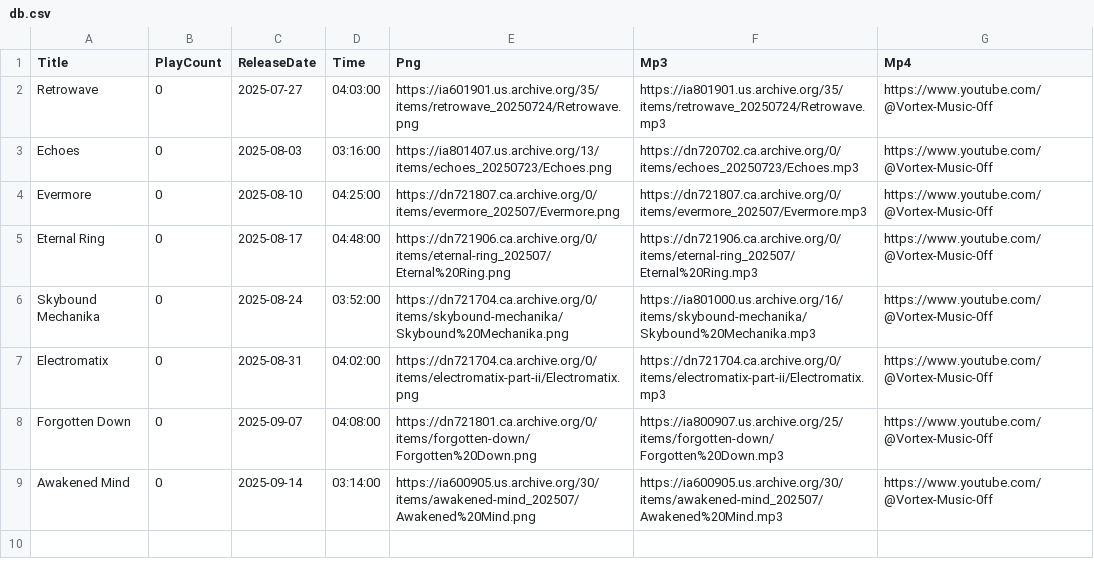
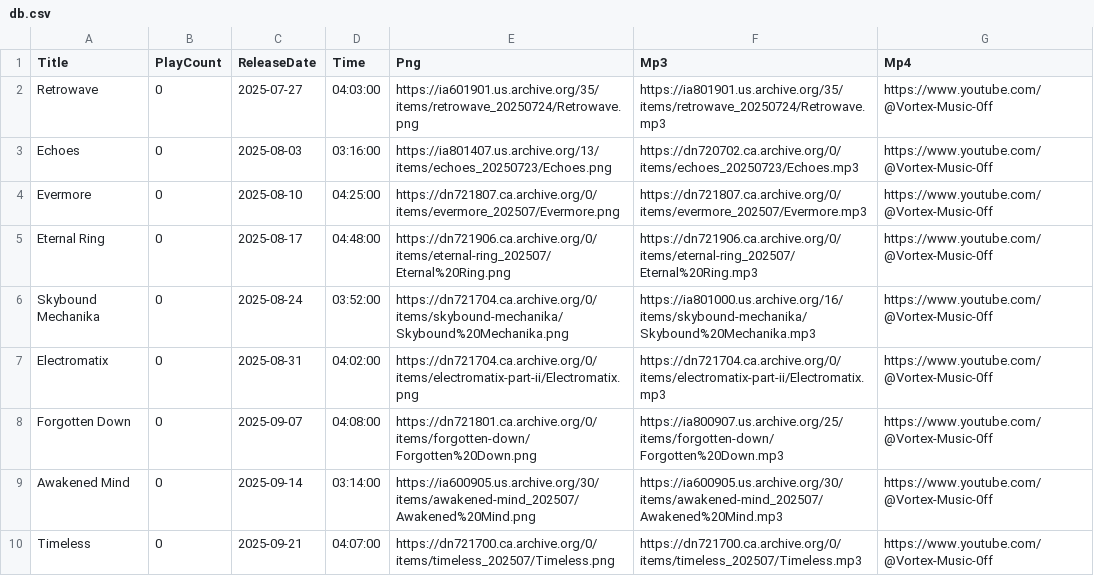
Before and after one commit to DJAZERTY/Vortex-Music-Admin-REPO, a CSV file: data/db.csv, drawn as a sheet.

Commit message:
Update db.csv

```diff
--- a/data/db.csv
+++ b/data/db.csv
@@ -9 +9,2 @@
 "Awakened Mind","0","2025-09-14","03:14:00","https://ia600905.us.archive.org/30/items/awakened-mind_202507/Awakened%20Mind.png","https://ia600905.us.archive.org/30/items/awakened-mind_202507/Awakened%20Mind.mp3","https://www.youtube.com/@Vortex-Music-0ff"
+"Timeless","0","2025-09-21","04:07:00","https://dn721700.ca.archive.org/0/items/timeless_202507/Timeless.png","https://dn721700.ca.archive.org/0/items/timeless_202507/Timeless.mp3","https://www.youtube.com/@Vortex-Music-0ff"
```
